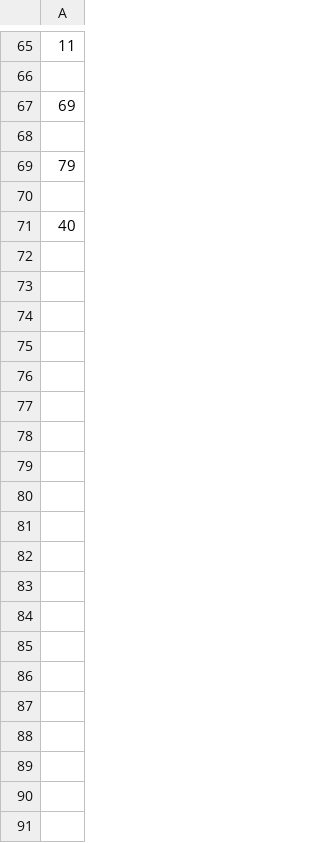
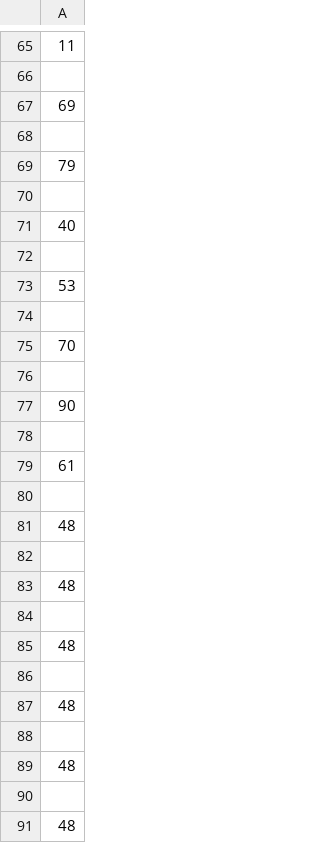
Before and after one commit to namidairo777/xiao_multiagent, a CSV file: logs/turn_count_maze1_astar_3pursuer.csv, drawn as a sheet; only a part is shown, gaps mark what is left out; the diff covers the shown part only.

```diff
--- a/logs/turn_count_maze1_astar_3pursuer.csv
+++ b/logs/turn_count_maze1_astar_3pursuer.csv
@@ -71 +71,21 @@
 "40"
+
+"53"
+
+"70"
+
+"90"
+
+"61"
+
+"48"
+
+"48"
+
+"48"
+
+"48"
+
+"48"
+
+"48"
```
Also changed, not shown: 170 added rows elsewhere in this file, 13 other files.
